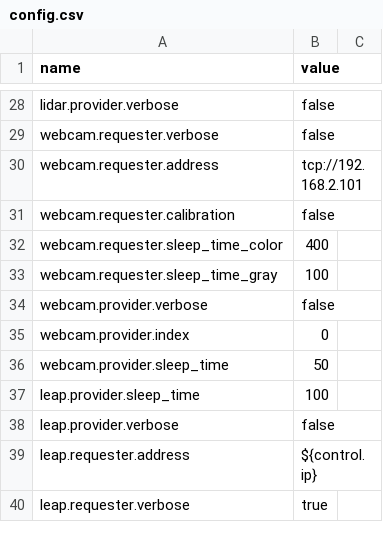
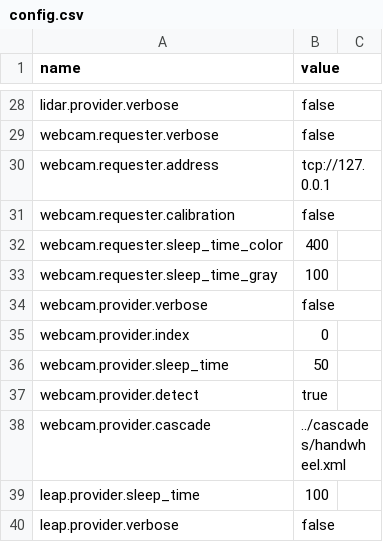
Before and after one commit to wmacevoy/grit, a CSV file: setup/config.csv, drawn as a sheet; only a part is shown, gaps mark what is left out; the shorter side is filled out with more unchanged rows.

Commit message:
Added webcamPublisher lines for object detection
Former-commit-id: 2a91a75172545822841b9f9c880c81ae39160f2e

```diff
--- a/setup/config.csv
+++ b/setup/config.csv
@@ -29,3 +29,3 @@ lidar.provider.verbose,"false"
 webcam.requester.verbose,"false"
-webcam.requester.address,"tcp://192.168.2.101"
+webcam.requester.address,"tcp://127.0.0.1"
 webcam.requester.calibration,"false"
@@ -36,2 +36,4 @@ webcam.provider.index,"0"
 webcam.provider.sleep_time,"50"
+webcam.provider.detect,"true"
+webcam.provider.cascade,"../cascades/handwheel.xml"
 leap.provider.sleep_time,"100"
```
